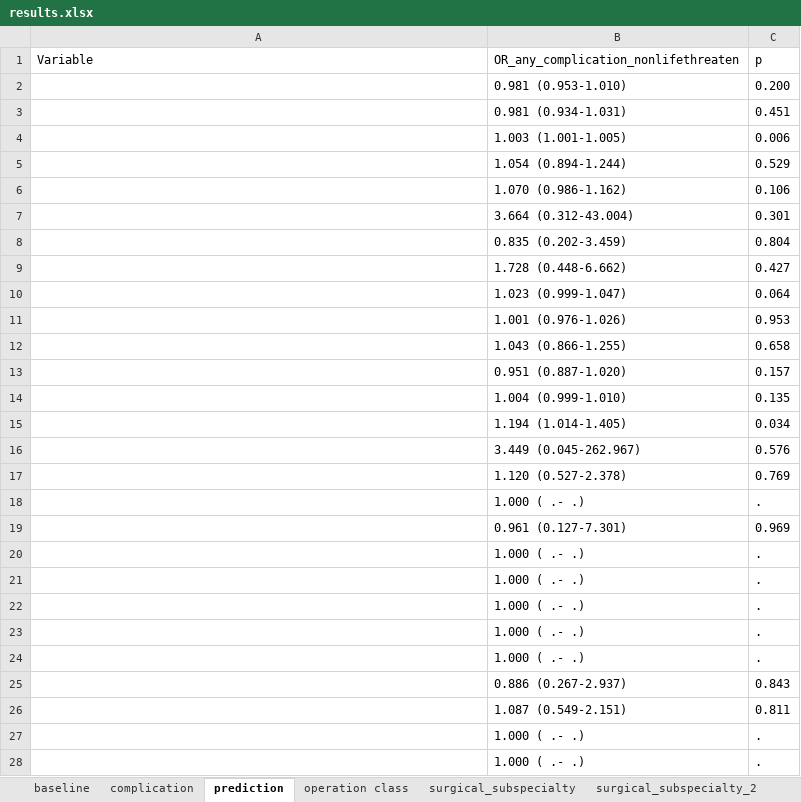
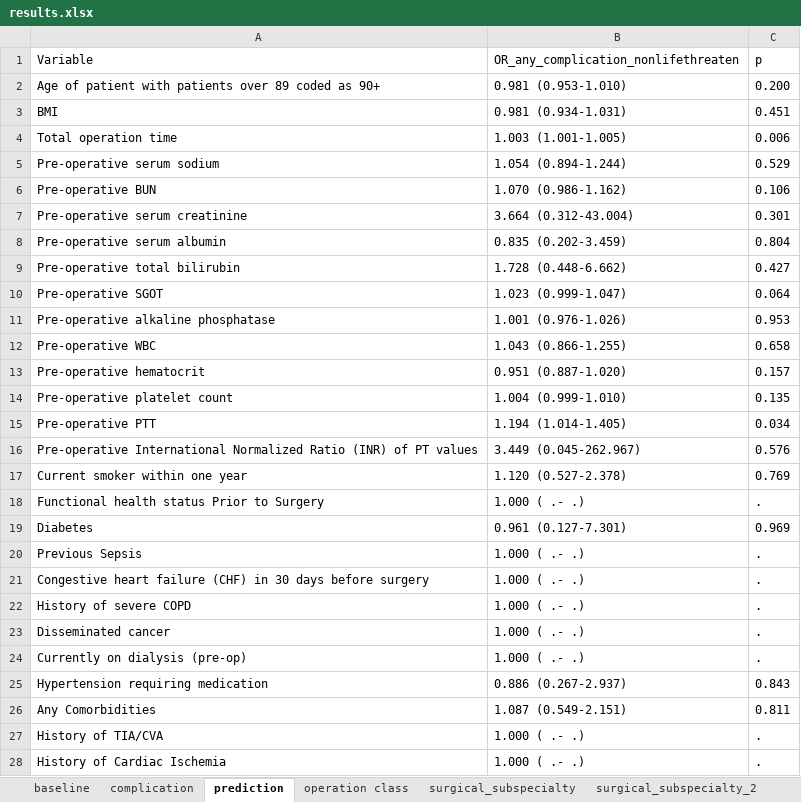
Before and after one commit to vhsiao/nsqip_sieve, an Excel workbook: Projects/Transgender/results.xlsx, sheet prediction, drawn as a sheet; only a part is shown; values as stored, in another font and other column widths than the file's, no borders; the diff covers the shown part only; the diff names each change by its address in the sheet, - before the commit and + after, or states it on an @@ line.

```diff
--- a/Projects/Transgender/results.xlsx (sheet prediction)
+++ b/Projects/Transgender/results.xlsx (sheet prediction)
-A2 (Variable): (empty)
+A2 (Variable): Age of patient with patients over 89 coded as 90+
-A3 (Variable): (empty)
+A3 (Variable): BMI
-A4 (Variable): (empty)
+A4 (Variable): Total operation time
-A5 (Variable): (empty)
+A5 (Variable): Pre-operative serum sodium
-A6 (Variable): (empty)
+A6 (Variable): Pre-operative BUN
-A7 (Variable): (empty)
+A7 (Variable): Pre-operative serum creatinine
-A8 (Variable): (empty)
+A8 (Variable): Pre-operative serum albumin
-A9 (Variable): (empty)
+A9 (Variable): Pre-operative total bilirubin
-A10 (Variable): (empty)
+A10 (Variable): Pre-operative SGOT
-A11 (Variable): (empty)
+A11 (Variable): Pre-operative alkaline phosphatase
-A12 (Variable): (empty)
+A12 (Variable): Pre-operative WBC
-A13 (Variable): (empty)
+A13 (Variable): Pre-operative hematocrit
-A14 (Variable): (empty)
+A14 (Variable): Pre-operative platelet count
-A15 (Variable): (empty)
+A15 (Variable): Pre-operative PTT
-A16 (Variable): (empty)
+A16 (Variable): Pre-operative International Normalized Ratio (INR) of PT values
-A17 (Variable): (empty)
+A17 (Variable): Current smoker within one year
-A18 (Variable): (empty)
+A18 (Variable): Functional health status Prior to Surgery
-A19 (Variable): (empty)
+A19 (Variable): Diabetes
-A20 (Variable): (empty)
+A20 (Variable): Previous Sepsis
-A21 (Variable): (empty)
+A21 (Variable): Congestive heart failure (CHF) in 30 days before surgery
-A22 (Variable): (empty)
+A22 (Variable): History of severe COPD
-A23 (Variable): (empty)
+A23 (Variable): Disseminated cancer
-A24 (Variable): (empty)
+A24 (Variable): Currently on dialysis (pre-op)
-A25 (Variable): (empty)
+A25 (Variable): Hypertension requiring medication
-A26 (Variable): (empty)
+A26 (Variable): Any Comorbidities
-A27 (Variable): (empty)
+A27 (Variable): History of TIA/CVA
-A28 (Variable): (empty)
+A28 (Variable): History of Cardiac Ischemia
```
Also changed, not shown: 18 edited cells elsewhere in this sheet, sheet surgical_subspecialty, sheet surgical_subspecialty_2, sheet baseline, sheet complication, 1 other file.
